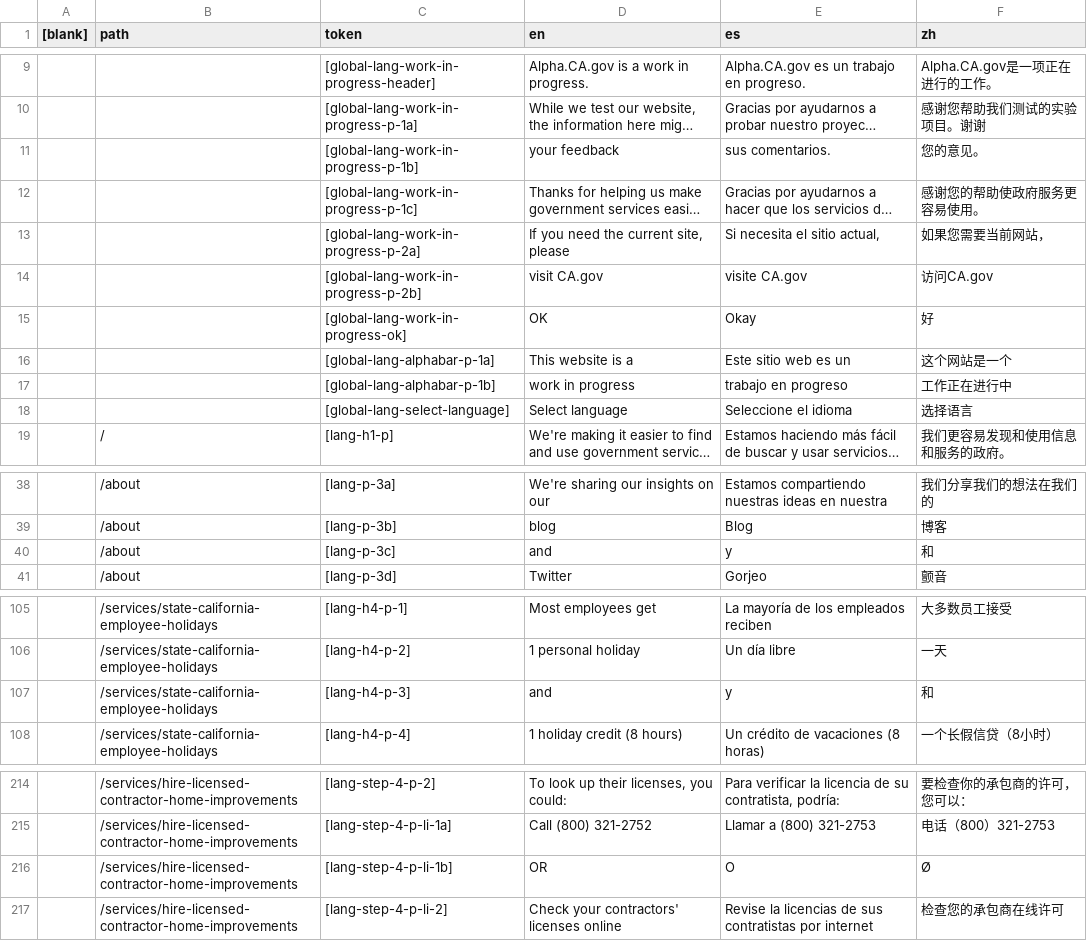
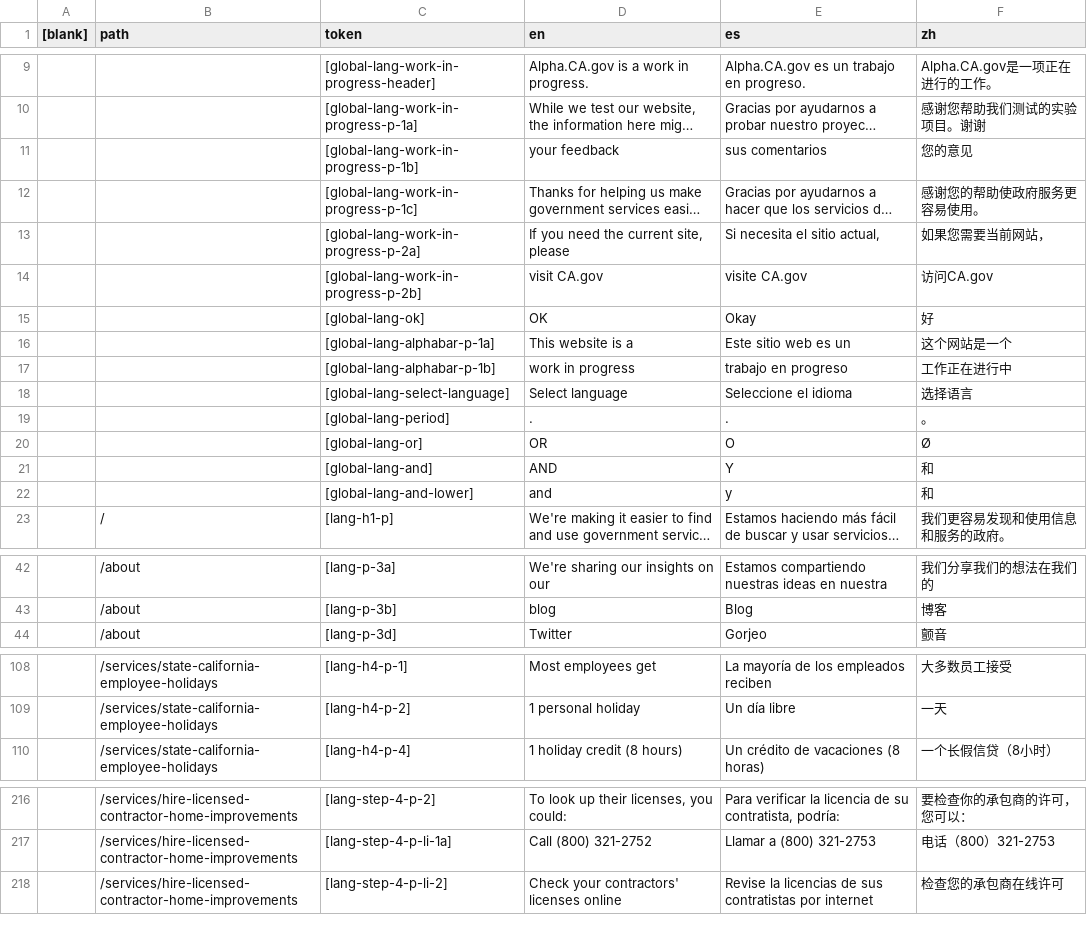
Before and after one commit to cagov/Alpha, a CSV file: src/lang-global.csv, drawn as a sheet; only a part is shown, gaps mark what is left out; long unchanged cells end in …; removed rows and columns are numbered as before the commit, all else as after; the diff covers the shown part only; the diff names each change by its address in the sheet, - before the commit and + after, or states it on an @@ line.

Commit message:
Simplifying CSV for and/or/periods

```diff
--- a/src/lang-global.csv
+++ b/src/lang-global.csv
-E11 (es): sus comentarios.
+E11 (es): sus comentarios
-F11 (zh): 您的意见。
+F11 (zh): 您的意见
-C15 (token): [global-lang-work-in-progress-ok]
+C15 (token): [global-lang-ok]
+row 19:  |  | [global-lang-period] | . | . | 。
+row 20:  |  | [global-lang-or] | OR | O | Ø
+row 21:  |  | [global-lang-and] | AND | Y | 和
+row 22:  |  | [global-lang-and-lower] | and | y | 和
-row 40:  | /about | [lang-p-3c] | and | y | 和
-row 107:  | /services/state-california-employee-holidays | [lang-h4-p-3] | and | y | 和
-row 216:  | /services/hire-licensed-contractor-home-improvements | [lang-step-4-p-li-1b] | OR | O | Ø
```
Also changed, not shown: 1 removed row elsewhere in this file, 7 other files.
